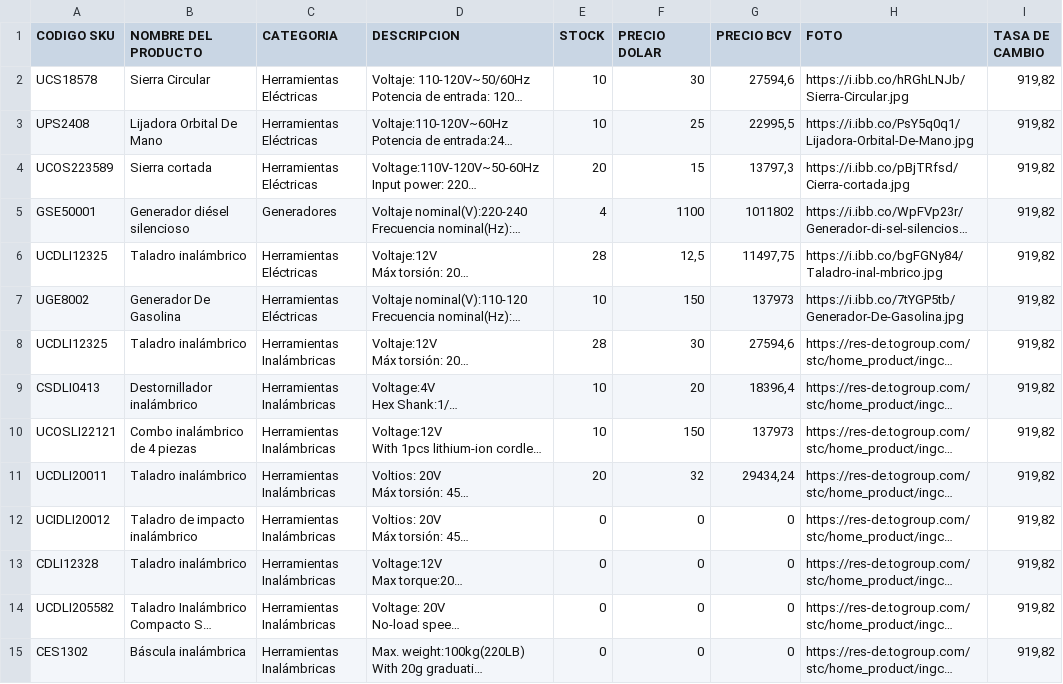
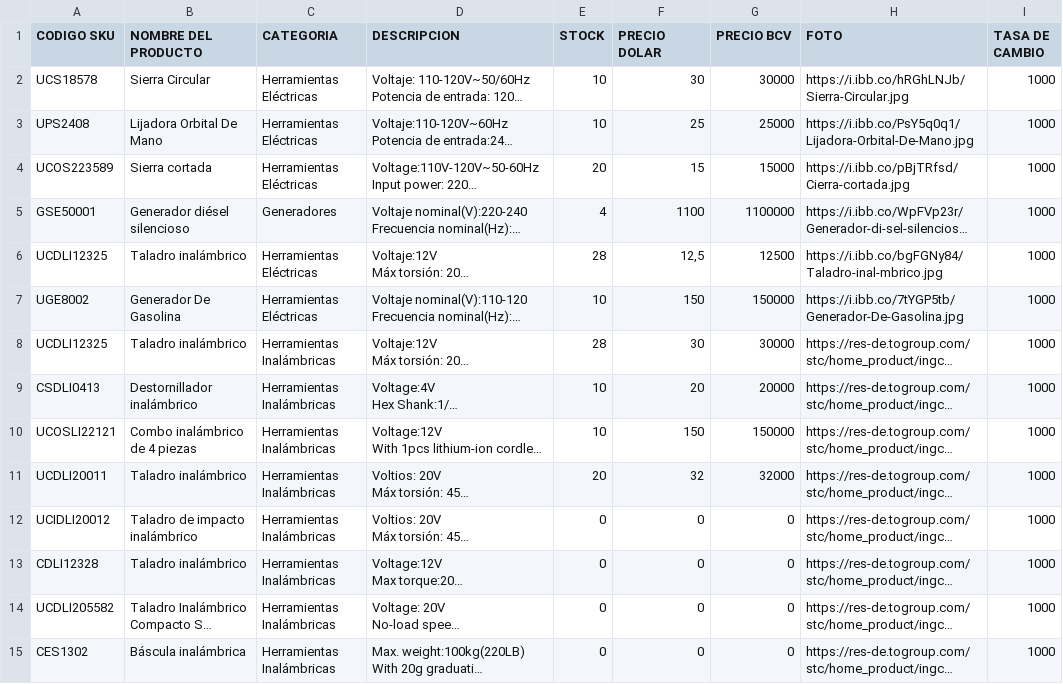
Before and after one commit to Divalz2025/hierrosammy, a CSV file: Catalogof.csv, drawn as a sheet; only a part is shown; long unchanged cells end in …; the diff covers the shown part only; the diff names each change by its address in the sheet, - before the commit and + after, or states it on an @@ line.

Commit message:
Actualizar Catalogof.csv (46 items, tasa 1000)

```diff
--- a/Catalogof.csv
+++ b/Catalogof.csv
-G2 (PRECIO BCV): 27594,6
+G2 (PRECIO BCV): 30000
-I2:I15 (TASA DE CAMBIO): 919,82
+I2:I15 (TASA DE CAMBIO): 1000
-G3 (PRECIO BCV): 22995,5
+G3 (PRECIO BCV): 25000
-G4 (PRECIO BCV): 13797,3
+G4 (PRECIO BCV): 15000
-G5 (PRECIO BCV): 1011802
+G5 (PRECIO BCV): 1100000
-G6 (PRECIO BCV): 11497,75
+G6 (PRECIO BCV): 12500
-G7 (PRECIO BCV): 137973
+G7 (PRECIO BCV): 150000
-G8 (PRECIO BCV): 27594,6
+G8 (PRECIO BCV): 30000
-G9 (PRECIO BCV): 18396,4
+G9 (PRECIO BCV): 20000
-G10 (PRECIO BCV): 137973
+G10 (PRECIO BCV): 150000
-G11 (PRECIO BCV): 29434,24
+G11 (PRECIO BCV): 32000
```
Also changed, not shown: 32 edited cells elsewhere in this file.
